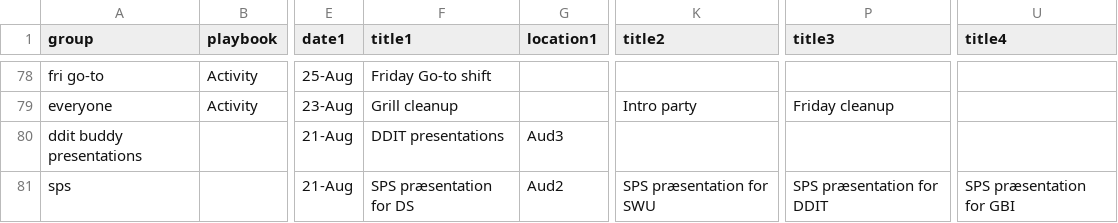
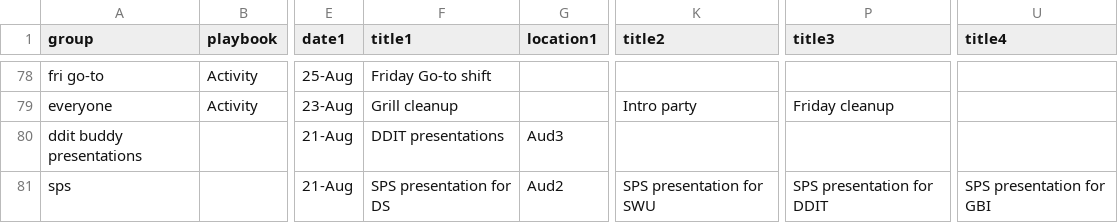
Before and after one commit to NaddiNadja/studystart-schedule-2023, a CSV file: resources/roles-with-shifts.csv, drawn as a sheet; only a part is shown, gaps mark what is left out; the diff names each change by its address in the sheet, - before the commit and + after, or states it on an @@ line.

Commit message:
translation

```diff
--- a/resources/roles-with-shifts.csv
+++ b/resources/roles-with-shifts.csv
-F81 (title1): SPS præsentation for DS
+F81 (title1): SPS presentation for DS
-K81 (title2): SPS præsentation for SWU
+K81 (title2): SPS presentation for SWU
-P81 (title3): SPS præsentation for DDIT
+P81 (title3): SPS presentation for DDIT
-U81 (title4): SPS præsentation for GBI
+U81 (title4): SPS presentation for GBI
```
